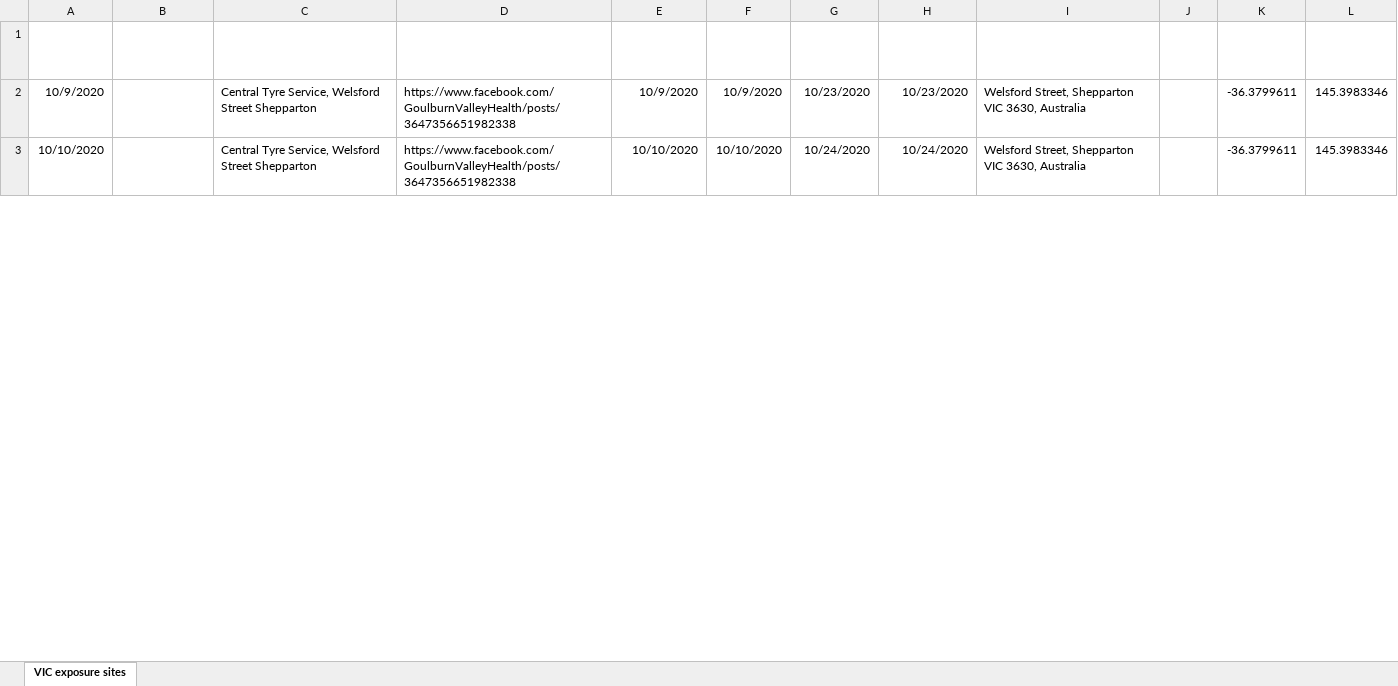
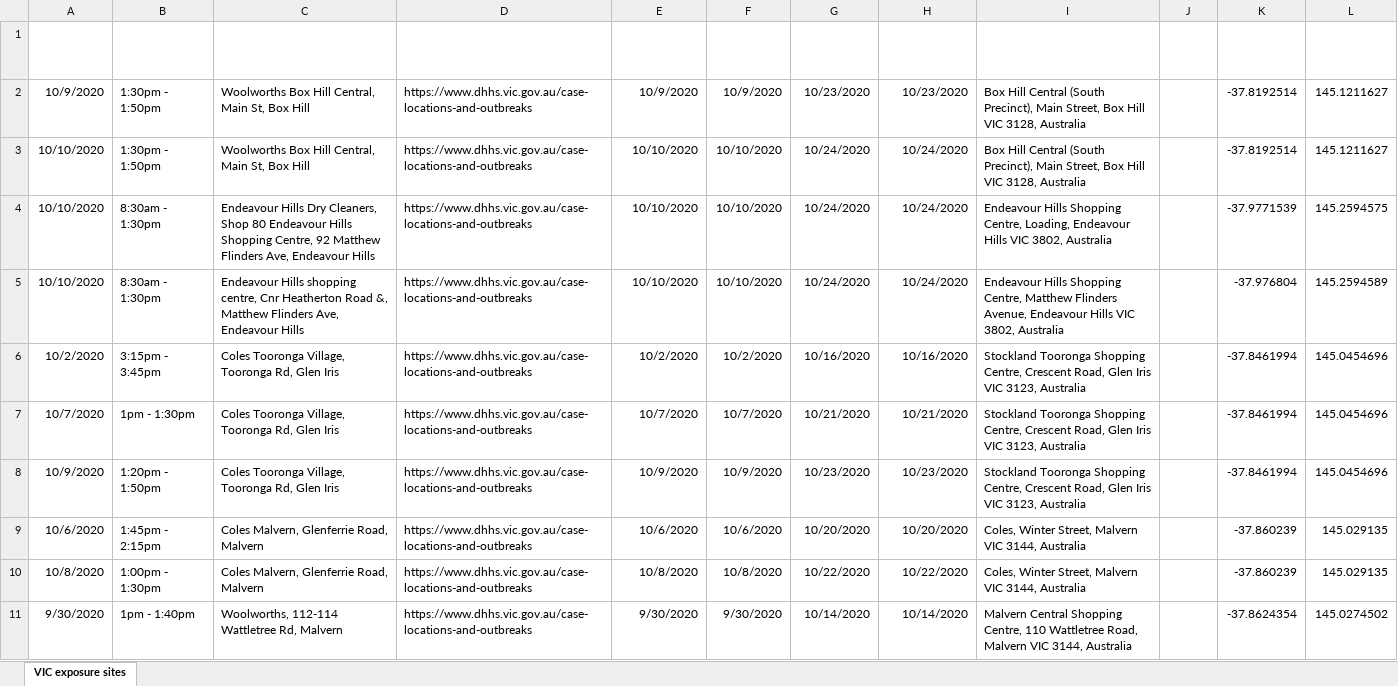
Before and after one commit to Mike-Honey/covid-19-vic-au, an Excel workbook: Coronavirus COVID-19 - VIC AU Exposure sites.xlsx, sheet VIC exposure sites, drawn as a sheet; only a part is shown; values as stored, in another font and other column widths than the file's, no borders; table styles not drawn; addresses are those after the commit; the diff covers the shown part only; the diff names each change by its address in the sheet, - before the commit and + after, or states it on an @@ line.

```diff
--- a/Coronavirus COVID-19 - VIC AU Exposure sites.xlsx (sheet VIC exposure sites)
+++ b/Coronavirus COVID-19 - VIC AU Exposure sites.xlsx (sheet VIC exposure sites)
-B2 (Time): (empty)
+B2 (Time): 1:30pm - 1:50pm
-C2 (Location): Central Tyre Service, Welsford Street Shepparton
+C2 (Location): Woolworths Box Hill Central, Main St, Box Hill
-D2 (News Link): https://www.facebook.com/GoulburnValleyHealth/posts/3647356651982338
+D2 (News Link): https://www.dhhs.vic.gov.au/case-locations-and-outbreaks
-I2 (Location for Geocoding): Welsford Street, Shepparton VIC 3630, Australia
+I2 (Location for Geocoding): Box Hill Central (South Precinct), Main Street, Box Hill VIC 3128, Australia
-K2 (Latitude): -36.3799611
+K2 (Latitude): -37.8192514
-L2 (Longitude): 145.3983346
+L2 (Longitude): 145.1211627
+row 3: 10/10/2020 | 1:30pm - 1:50pm | Woolworths Box Hill Central, Main St, Box Hill | https://www.dhhs.vic.gov.au/case-locations-and-outbreaks | 10/10/2020 | 10/10/2020 | 10/24/2020 | 10/24/2020 | Box Hill Central (South Precinct), Main Street, Box Hill VIC 3128, Australia |  | -37.8192514 | 145.1211627
-B4 (Time): (empty)
+B4 (Time): 8:30am - 1:30pm
-C4 (Location): Central Tyre Service, Welsford Street Shepparton
+C4 (Location): Endeavour Hills Dry Cleaners, Shop 80 Endeavour Hills Shopping Centre, 92 Matthew Flinders Ave, Endeavour Hills
-D4 (News Link): https://www.facebook.com/GoulburnValleyHealth/posts/3647356651982338
+D4 (News Link): https://www.dhhs.vic.gov.au/case-locations-and-outbreaks
-I4 (Location for Geocoding): Welsford Street, Shepparton VIC 3630, Australia
+I4 (Location for Geocoding): Endeavour Hills Shopping Centre, Loading, Endeavour Hills VIC 3802, Australia
-K4 (Latitude): -36.3799611
+K4 (Latitude): -37.9771539
-L4 (Longitude): 145.3983346
+L4 (Longitude): 145.2594575
+row 5: 10/10/2020 | 8:30am - 1:30pm | Endeavour Hills shopping centre, Cnr Heatherton Road &, Matthew Flinders Ave, Endeavour Hills | https://www.dhhs.vic.gov.au/case-locations-and-outbreaks | 10/10/2020 | 10/10/2020 | 10/24/2020 | 10/24/2020 | Endeavour Hills Shopping Centre, Matthew Flinders Avenue, Endeavour Hills VIC 3802, Australia |  | -37.976804 | 145.2594589
+row 6: 10/2/2020 | 3:15pm - 3:45pm | Coles Tooronga Village, Tooronga Rd, Glen Iris | https://www.dhhs.vic.gov.au/case-locations-and-outbreaks | 10/2/2020 | 10/2/2020 | 10/16/2020 | 10/16/2020 | Stockland Tooronga Shopping Centre, Crescent Road, Glen Iris VIC 3123, Australia |  | -37.8461994 | 145.0454696
+row 7: 10/7/2020 | 1pm - 1:30pm | Coles Tooronga Village, Tooronga Rd, Glen Iris | https://www.dhhs.vic.gov.au/case-locations-and-outbreaks | 10/7/2020 | 10/7/2020 | 10/21/2020 | 10/21/2020 | Stockland Tooronga Shopping Centre, Crescent Road, Glen Iris VIC 3123, Australia |  | -37.8461994 | 145.0454696
+row 8: 10/9/2020 | 1:20pm - 1:50pm | Coles Tooronga Village, Tooronga Rd, Glen Iris | https://www.dhhs.vic.gov.au/case-locations-and-outbreaks | 10/9/2020 | 10/9/2020 | 10/23/2020 | 10/23/2020 | Stockland Tooronga Shopping Centre, Crescent Road, Glen Iris VIC 3123, Australia |  | -37.8461994 | 145.0454696
+row 9: 10/6/2020 | 1:45pm - 2:15pm | Coles Malvern, Glenferrie Road, Malvern | https://www.dhhs.vic.gov.au/case-locations-and-outbreaks | 10/6/2020 | 10/6/2020 | 10/20/2020 | 10/20/2020 | Coles, Winter Street, Malvern VIC 3144, Australia |  | -37.860239 | 145.029135
+row 10: 10/8/2020 | 1:00pm - 1:30pm | Coles Malvern, Glenferrie Road, Malvern | https://www.dhhs.vic.gov.au/case-locations-and-outbreaks | 10/8/2020 | 10/8/2020 | 10/22/2020 | 10/22/2020 | Coles, Winter Street, Malvern VIC 3144, Australia |  | -37.860239 | 145.029135
+row 11: 9/30/2020 | 1pm - 1:40pm | Woolworths, 112-114 Wattletree Rd, Malvern | https://www.dhhs.vic.gov.au/case-locations-and-outbreaks | 9/30/2020 | 9/30/2020 | 10/14/2020 | 10/14/2020 | Malvern Central Shopping Centre, 110 Wattletree Road, Malvern VIC 3144, Australia |  | -37.8624354 | 145.0274502
```
Also changed, not shown: 16 added rows and 5 edited cells elsewhere in this sheet, Coronavirus COVID-19 - VIC AU Exposure sites LGA.xlsx, 2 other files.
